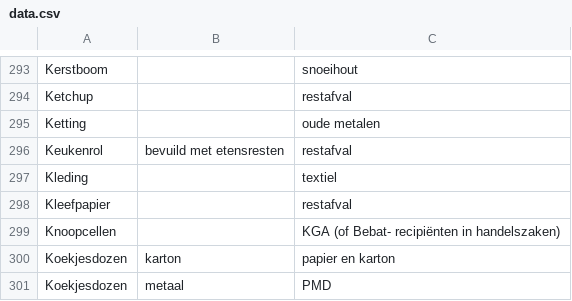
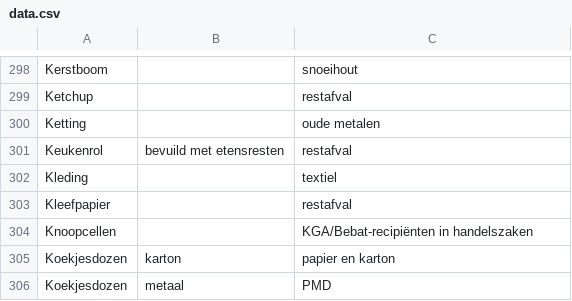
Before and after one commit to hapytex/afvalalfabet, a CSV file: data/data.csv, drawn as a sheet; only a part is shown, gaps mark what is left out; the diff covers the shown part only.

```diff
--- a/data/data.csv
+++ b/data/data.csv
@@ -298,3 +303,3 @@ Kleding,,textiel
 Kleefpapier,,restafval
-Knoopcellen,,KGA (of Bebat- recipiënten in handelszaken)
+Knoopcellen,,KGA/Bebat-recipiënten in handelszaken
 Koekjesdozen,karton,papier en karton
```
Also changed, not shown: 8 added rows and 17 edited cells elsewhere in this file, 5 other files.
